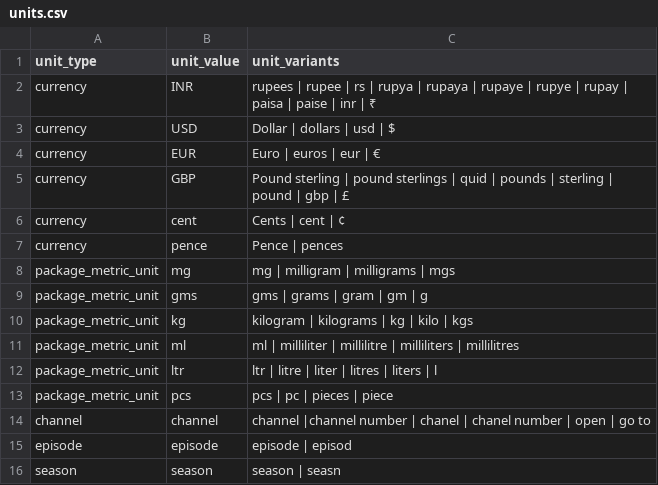
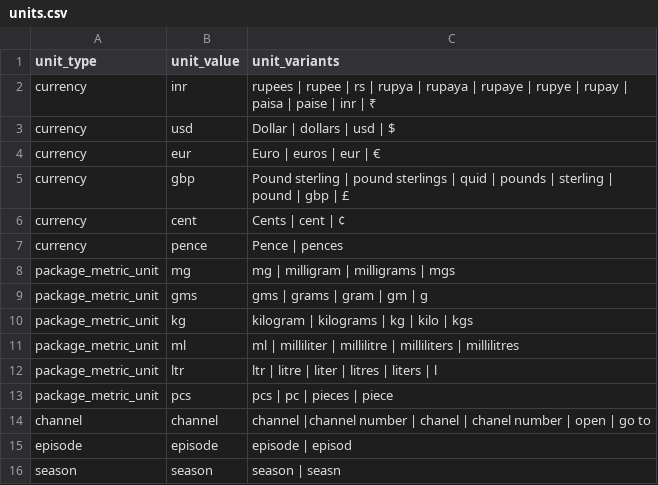
Before and after one commit to hellohaptik/chatbot_ner, a CSV file: ner_v2/detectors/numeral/number/en/data/units.csv, drawn as a sheet.

Commit message:
changed values in currency data from dollars etc to USD(ISO 4217 standard)

```diff
--- a/ner_v2/detectors/numeral/number/en/data/units.csv
+++ b/ner_v2/detectors/numeral/number/en/data/units.csv
@@ -1,6 +1,6 @@
 unit_type,unit_value,unit_variants
-currency,INR,rupees | rupee | rs | rupya | rupaya | rupaye | rupye | rupay | paisa | paise | inr | ₹
-currency,USD,Dollar | dollars | usd | $
-currency,EUR,Euro | euros | eur | 	€
-currency,GBP,Pound sterling | pound sterlings | quid | pounds | sterling | pound | gbp | £
+currency,inr,rupees | rupee | rs | rupya | rupaya | rupaye | rupye | rupay | paisa | paise | inr | ₹
+currency,usd,Dollar | dollars | usd | $
+currency,eur,Euro | euros | eur | 	€
+currency,gbp,Pound sterling | pound sterlings | quid | pounds | sterling | pound | gbp | £
 currency,cent,Cents | cent | ¢
```
